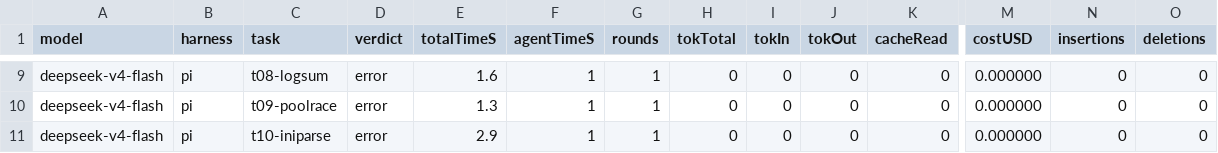
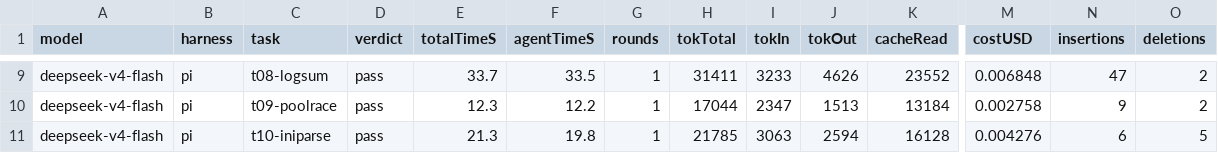
Before and after one commit to gokr/niffler, a CSV file: bench/reports/full17-pi-max-86000a0-report.csv, drawn as a sheet; only a part is shown, gaps mark what is left out; the diff covers the shown part only; the diff names each change by its address in the sheet, - before the commit and + after, or states it on an @@ line.

```diff
--- a/bench/reports/full17-pi-max-86000a0-report.csv
+++ b/bench/reports/full17-pi-max-86000a0-report.csv
-D9:D11 (verdict): error
+D9:D11 (verdict): pass
-E9 (totalTimeS): 1.6
+E9 (totalTimeS): 33.7
-F9 (agentTimeS): 1
+F9 (agentTimeS): 33.5
-H9 (tokTotal): 0
+H9 (tokTotal): 31411
-I9 (tokIn): 0
+I9 (tokIn): 3233
-J9 (tokOut): 0
+J9 (tokOut): 4626
-K9 (cacheRead): 0
+K9 (cacheRead): 23552
-M9 (costUSD): 0.000000
+M9 (costUSD): 0.006848
-N9 (insertions): 0
+N9 (insertions): 47
-O9:O10 (deletions): 0
+O9:O10 (deletions): 2
-E10 (totalTimeS): 1.3
+E10 (totalTimeS): 12.3
-F10 (agentTimeS): 1
+F10 (agentTimeS): 12.2
-H10 (tokTotal): 0
+H10 (tokTotal): 17044
-I10 (tokIn): 0
+I10 (tokIn): 2347
-J10 (tokOut): 0
+J10 (tokOut): 1513
-K10 (cacheRead): 0
+K10 (cacheRead): 13184
-M10 (costUSD): 0.000000
+M10 (costUSD): 0.002758
-N10 (insertions): 0
+N10 (insertions): 9
-E11 (totalTimeS): 2.9
+E11 (totalTimeS): 21.3
-F11 (agentTimeS): 1
+F11 (agentTimeS): 19.8
-H11 (tokTotal): 0
+H11 (tokTotal): 21785
-I11 (tokIn): 0
+I11 (tokIn): 3063
-J11 (tokOut): 0
+J11 (tokOut): 2594
-K11 (cacheRead): 0
+K11 (cacheRead): 16128
-M11 (costUSD): 0.000000
+M11 (costUSD): 0.004276
-N11 (insertions): 0
+N11 (insertions): 6
-O11 (deletions): 0
+O11 (deletions): 5
```
Also changed, not shown: 96 edited cells elsewhere in this file, bench/reports/full17-thinklow-86000a0-report.csv, 4 other files.
